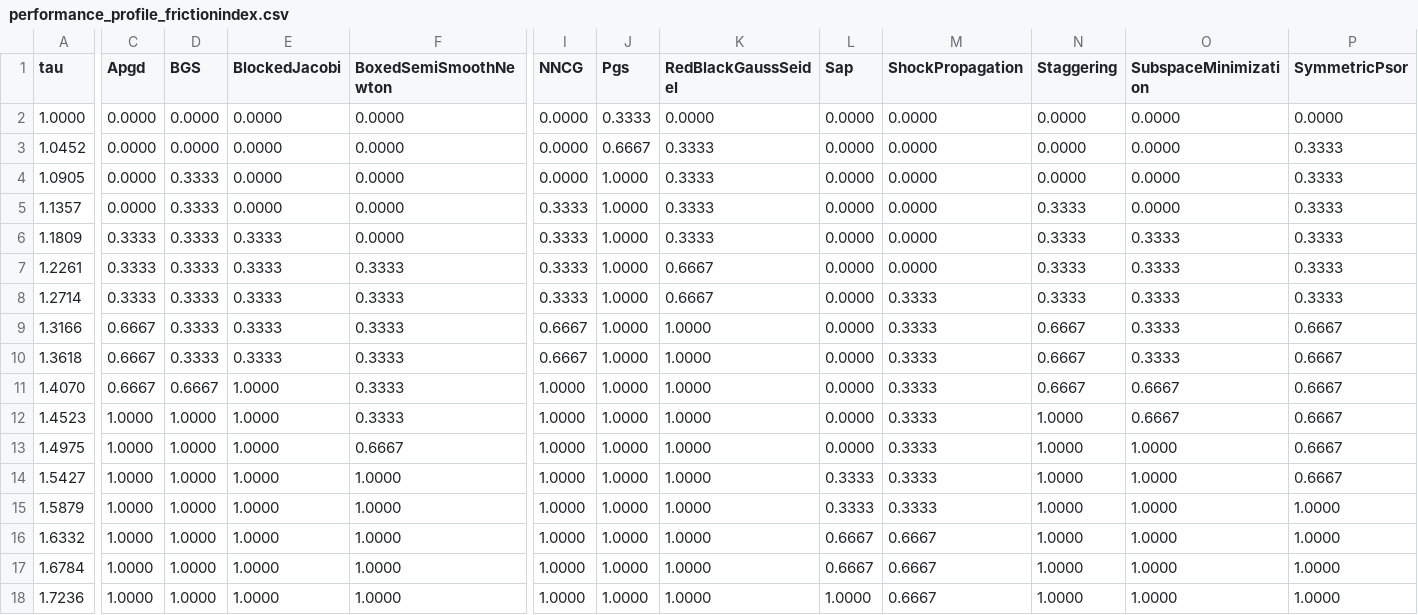
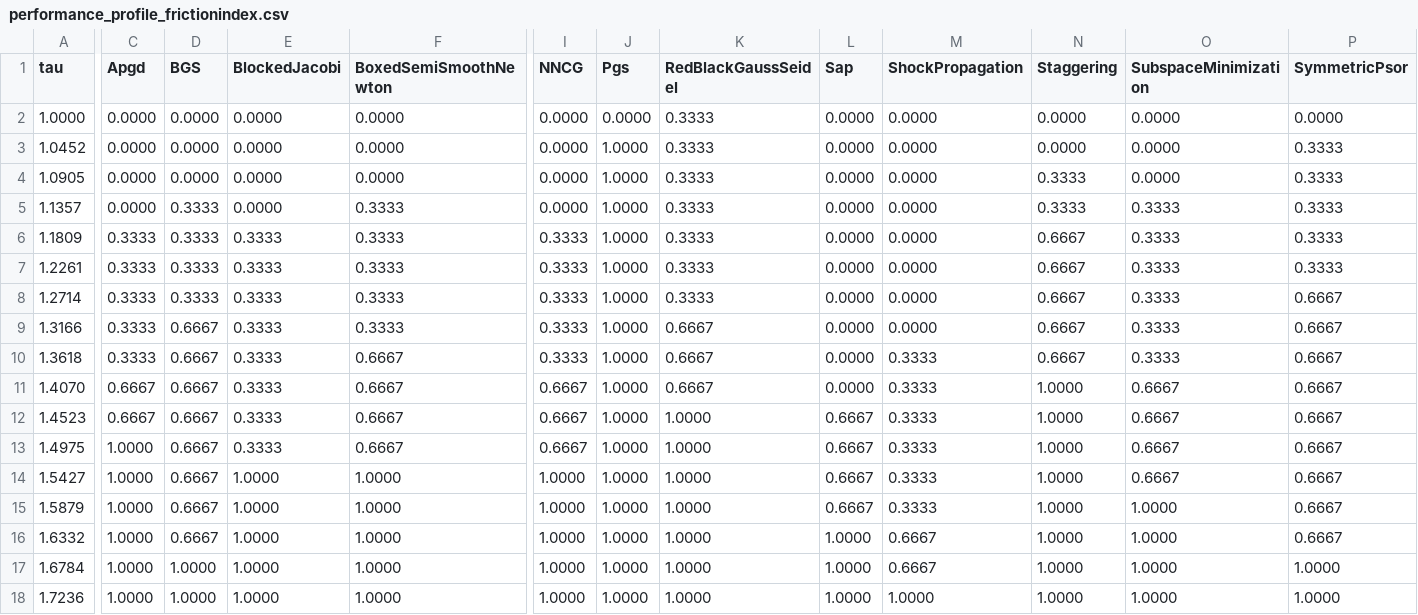
Before and after one commit to dartsim/dart, a CSV file: docs/background/lcp/figures/performance_profile_frictionindex.csv, drawn as a sheet; only a part is shown, gaps mark what is left out; the diff covers the shown part only; the diff names each change by its address in the sheet, - before the commit and + after, or states it on an @@ line.

```diff
--- a/docs/background/lcp/figures/performance_profile_frictionindex.csv
+++ b/docs/background/lcp/figures/performance_profile_frictionindex.csv
-J2 (Pgs): 0.3333
+J2 (Pgs): 0.0000
-K2 (RedBlackGaussSeidel): 0.0000
+K2 (RedBlackGaussSeidel): 0.3333
-J3 (Pgs): 0.6667
+J3 (Pgs): 1.0000
-D4 (BGS): 0.3333
+D4 (BGS): 0.0000
-N4 (Staggering): 0.0000
+N4 (Staggering): 0.3333
-F5:F6 (BoxedSemiSmoothNewton): 0.0000
+F5:F6 (BoxedSemiSmoothNewton): 0.3333
-I5 (NNCG): 0.3333
+I5 (NNCG): 0.0000
-O5 (SubspaceMinimization): 0.0000
+O5 (SubspaceMinimization): 0.3333
-N6:N8 (Staggering): 0.3333
+N6:N8 (Staggering): 0.6667
-K7:K8 (RedBlackGaussSeidel): 0.6667
+K7:K8 (RedBlackGaussSeidel): 0.3333
-M8:M9 (ShockPropagation): 0.3333
+M8:M9 (ShockPropagation): 0.0000
-P8 (SymmetricPsor): 0.3333
+P8 (SymmetricPsor): 0.6667
-C9:C10 (Apgd): 0.6667
+C9:C10 (Apgd): 0.3333
-D9:D10 (BGS): 0.3333
+D9:D10 (BGS): 0.6667
-I9:I10 (NNCG): 0.6667
+I9:I10 (NNCG): 0.3333
-K9:K11 (RedBlackGaussSeidel): 1.0000
+K9:K11 (RedBlackGaussSeidel): 0.6667
-F10:F12 (BoxedSemiSmoothNewton): 0.3333
+F10:F12 (BoxedSemiSmoothNewton): 0.6667
-E11:E13 (BlockedJacobi): 1.0000
+E11:E13 (BlockedJacobi): 0.3333
-I11:I13 (NNCG): 1.0000
+I11:I13 (NNCG): 0.6667
-N11 (Staggering): 0.6667
+N11 (Staggering): 1.0000
-C12 (Apgd): 1.0000
+C12 (Apgd): 0.6667
-D12:D16 (BGS): 1.0000
+D12:D16 (BGS): 0.6667
-L12:L13 (Sap): 0.0000
+L12:L13 (Sap): 0.6667
-O13:O14 (SubspaceMinimization): 1.0000
+O13:O14 (SubspaceMinimization): 0.6667
-L14:L15 (Sap): 0.3333
+L14:L15 (Sap): 0.6667
-P15:P16 (SymmetricPsor): 1.0000
+P15:P16 (SymmetricPsor): 0.6667
-L16:L17 (Sap): 0.6667
+L16:L17 (Sap): 1.0000
-M18 (ShockPropagation): 0.6667
+M18 (ShockPropagation): 1.0000
```
Also changed, not shown: 6 edited cells elsewhere in this file, docs/background/lcp/figures/performance_profile_boxed.csv, docs/background/lcp/figures/performance_profile_evidence.csv, 6 other files.
